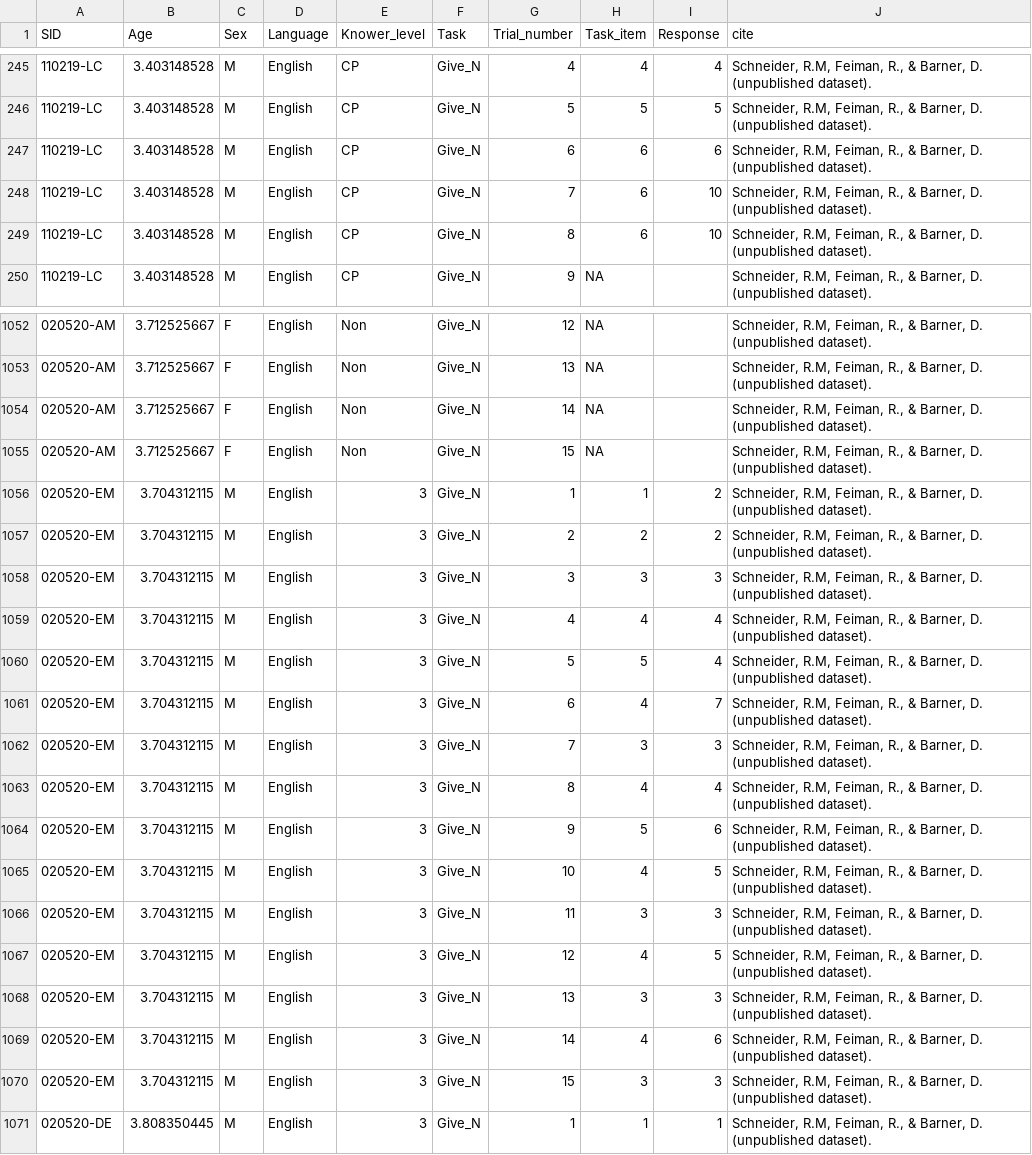
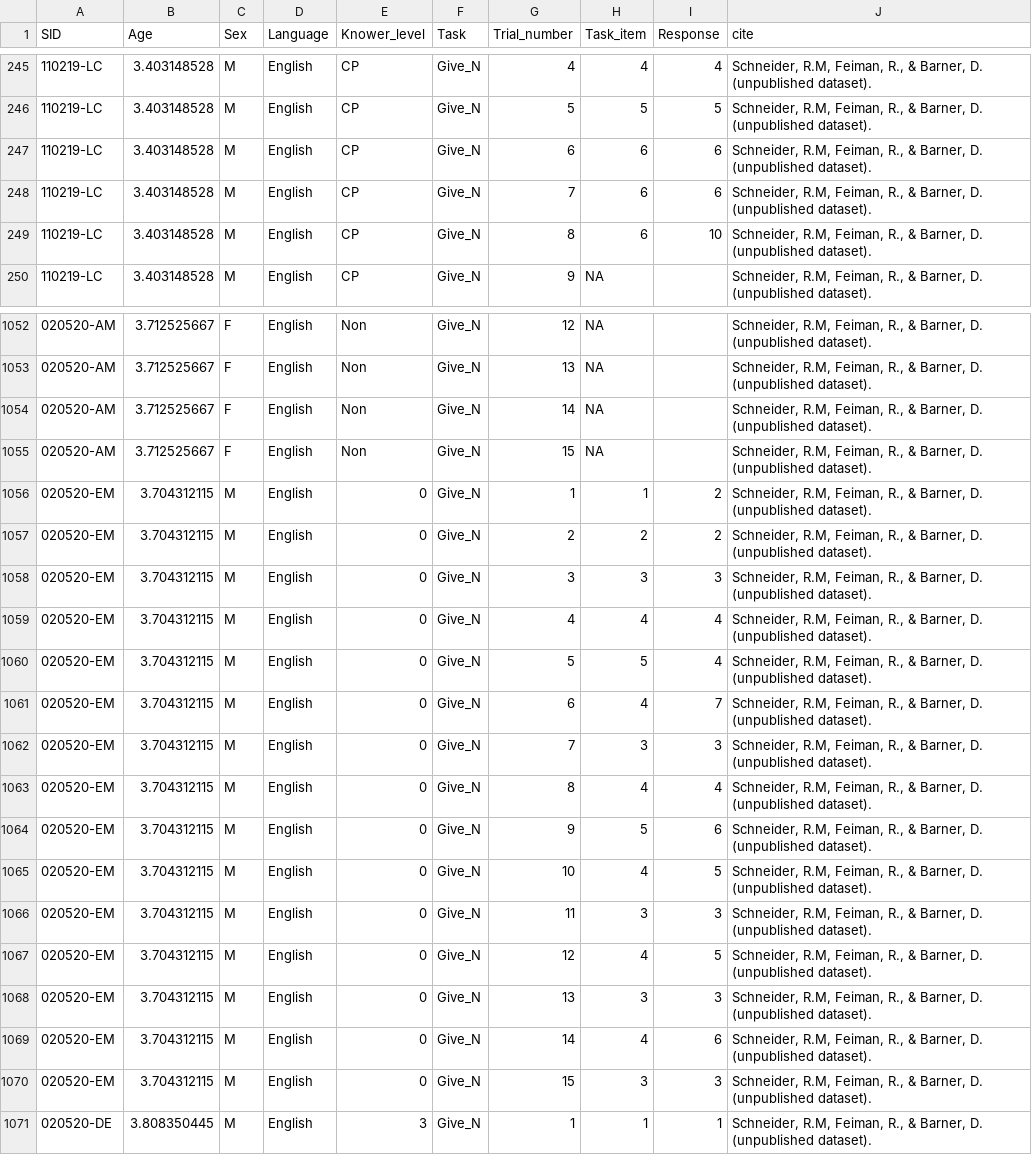
Before and after one commit to langcog/give-n-browser, a CSV file: data/data-raw/trial-level/data-raw/schneider_barner_20xx.csv, drawn as a sheet; only a part is shown, gaps mark what is left out; the diff covers the shown part only.

```diff
--- a/data/data-raw/trial-level/data-raw/schneider_barner_20xx.csv
+++ b/data/data-raw/trial-level/data-raw/schneider_barner_20xx.csv
@@ -247,3 +247,3 @@ SID,Age,Sex,Language,Knower_level,Task,Trial_number,Task_item,Response,cite
 110219-LC,3.403148528,M,English,CP,Give_N,6,6,6,"Schneider, R.M, Feiman, R., & Barner, D. (unpublished dataset)."
-110219-LC,3.403148528,M,English,CP,Give_N,7,6,10,"Schneider, R.M, Feiman, R., & Barner, D. (unpublished dataset)."
+110219-LC,3.403148528,M,English,CP,Give_N,7,6,6,"Schneider, R.M, Feiman, R., & Barner, D. (unpublished dataset)."
 110219-LC,3.403148528,M,English,CP,Give_N,8,6,10,"Schneider, R.M, Feiman, R., & Barner, D. (unpublished dataset)."
@@ -1055,17 +1055,17 @@ SID,Age,Sex,Language,Knower_level,Task,Trial_number,Task_item,Response,cite
 020520-AM,3.712525667,F,English,Non,Give_N,15,NA,,"Schneider, R.M, Feiman, R., & Barner, D. (unpublished dataset)."
-020520-EM,3.704312115,M,English,3,Give_N,1,1,2,"Schneider, R.M, Feiman, R., & Barner, D. (unpublished dataset)."
-020520-EM,3.704312115,M,English,3,Give_N,2,2,2,"Schneider, R.M, Feiman, R., & Barner, D. (unpublished dataset)."
-020520-EM,3.704312115,M,English,3,Give_N,3,3,3,"Schneider, R.M, Feiman, R., & Barner, D. (unpublished dataset)."
-020520-EM,3.704312115,M,English,3,Give_N,4,4,4,"Schneider, R.M, Feiman, R., & Barner, D. (unpublished dataset)."
-020520-EM,3.704312115,M,English,3,Give_N,5,5,4,"Schneider, R.M, Feiman, R., & Barner, D. (unpublished dataset)."
-020520-EM,3.704312115,M,English,3,Give_N,6,4,7,"Schneider, R.M, Feiman, R., & Barner, D. (unpublished dataset)."
-020520-EM,3.704312115,M,English,3,Give_N,7,3,3,"Schneider, R.M, Feiman, R., & Barner, D. (unpublished dataset)."
-020520-EM,3.704312115,M,English,3,Give_N,8,4,4,"Schneider, R.M, Feiman, R., & Barner, D. (unpublished dataset)."
-020520-EM,3.704312115,M,English,3,Give_N,9,5,6,"Schneider, R.M, Feiman, R., & Barner, D. (unpublished dataset)."
-020520-EM,3.704312115,M,English,3,Give_N,10,4,5,"Schneider, R.M, Feiman, R., & Barner, D. (unpublished dataset)."
-020520-EM,3.704312115,M,English,3,Give_N,11,3,3,"Schneider, R.M, Feiman, R., & Barner, D. (unpublished dataset)."
-020520-EM,3.704312115,M,English,3,Give_N,12,4,5,"Schneider, R.M, Feiman, R., & Barner, D. (unpublished dataset)."
-020520-EM,3.704312115,M,English,3,Give_N,13,3,3,"Schneider, R.M, Feiman, R., & Barner, D. (unpublished dataset)."
-020520-EM,3.704312115,M,English,3,Give_N,14,4,6,"Schneider, R.M, Feiman, R., & Barner, D. (unpublished dataset)."
-020520-EM,3.704312115,M,English,3,Give_N,15,3,3,"Schneider, R.M, Feiman, R., & Barner, D. (unpublished dataset)."
+020520-EM,3.704312115,M,English,0,Give_N,1,1,2,"Schneider, R.M, Feiman, R., & Barner, D. (unpublished dataset)."
+020520-EM,3.704312115,M,English,0,Give_N,2,2,2,"Schneider, R.M, Feiman, R., & Barner, D. (unpublished dataset)."
+020520-EM,3.704312115,M,English,0,Give_N,3,3,3,"Schneider, R.M, Feiman, R., & Barner, D. (unpublished dataset)."
+020520-EM,3.704312115,M,English,0,Give_N,4,4,4,"Schneider, R.M, Feiman, R., & Barner, D. (unpublished dataset)."
+020520-EM,3.704312115,M,English,0,Give_N,5,5,4,"Schneider, R.M, Feiman, R., & Barner, D. (unpublished dataset)."
+020520-EM,3.704312115,M,English,0,Give_N,6,4,7,"Schneider, R.M, Feiman, R., & Barner, D. (unpublished dataset)."
+020520-EM,3.704312115,M,English,0,Give_N,7,3,3,"Schneider, R.M, Feiman, R., & Barner, D. (unpublished dataset)."
+020520-EM,3.704312115,M,English,0,Give_N,8,4,4,"Schneider, R.M, Feiman, R., & Barner, D. (unpublished dataset)."
+020520-EM,3.704312115,M,English,0,Give_N,9,5,6,"Schneider, R.M, Feiman, R., & Barner, D. (unpublished dataset)."
+020520-EM,3.704312115,M,English,0,Give_N,10,4,5,"Schneider, R.M, Feiman, R., & Barner, D. (unpublished dataset)."
+020520-EM,3.704312115,M,English,0,Give_N,11,3,3,"Schneider, R.M, Feiman, R., & Barner, D. (unpublished dataset)."
+020520-EM,3.704312115,M,English,0,Give_N,12,4,5,"Schneider, R.M, Feiman, R., & Barner, D. (unpublished dataset)."
+020520-EM,3.704312115,M,English,0,Give_N,13,3,3,"Schneider, R.M, Feiman, R., & Barner, D. (unpublished dataset)."
+020520-EM,3.704312115,M,English,0,Give_N,14,4,6,"Schneider, R.M, Feiman, R., & Barner, D. (unpublished dataset)."
+020520-EM,3.704312115,M,English,0,Give_N,15,3,3,"Schneider, R.M, Feiman, R., & Barner, D. (unpublished dataset)."
 020520-DE,3.808350445,M,English,3,Give_N,1,1,1,"Schneider, R.M, Feiman, R., & Barner, D. (unpublished dataset)."
```
Also changed, not shown: 15 edited cells elsewhere in this file, data/data-raw/trial-level/data-raw/schneider_barner_2020.csv, data/data-raw/trial-level/data-raw/schneider_etal_20xx.csv, 3 other files.
